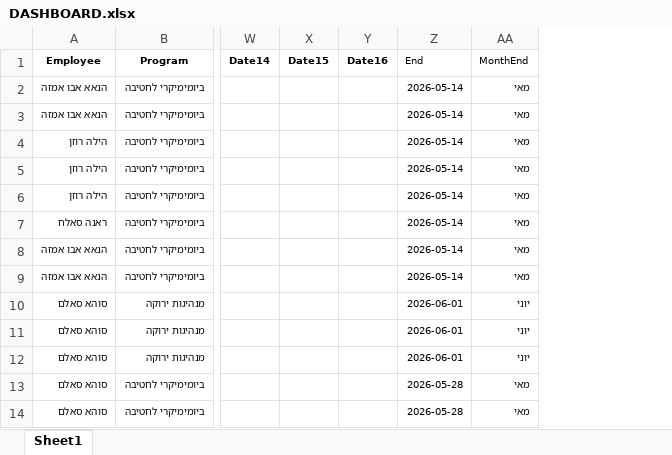
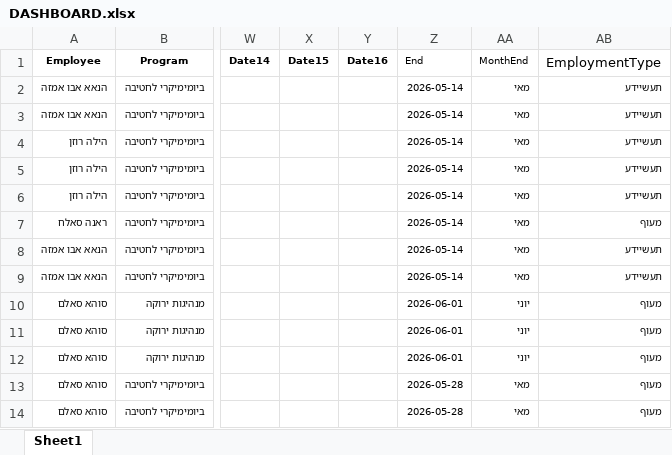
Before and after one commit to Taasiyeda2026/DASHBOARD2026, an Excel workbook: DASHBOARD.xlsx, sheet Sheet1, drawn as a sheet; only a part is shown, gaps mark what is left out; values as stored, in another font and other column widths than the file's, no borders; the diff names each change by its address in the sheet, - before the commit and + after, or states it on an @@ line.

Commit message:
Add files via upload

```diff
--- a/DASHBOARD.xlsx (sheet Sheet1)
+++ b/DASHBOARD.xlsx (sheet Sheet1)
+column AB (EmploymentType), rows 2-14: תעשיידע | תעשיידע | תעשיידע | תעשיידע | תעשיידע | מעוף | תעשיידע | תעשיידע | מעוף | מעוף | מעוף | מעוף | מעוף
```
